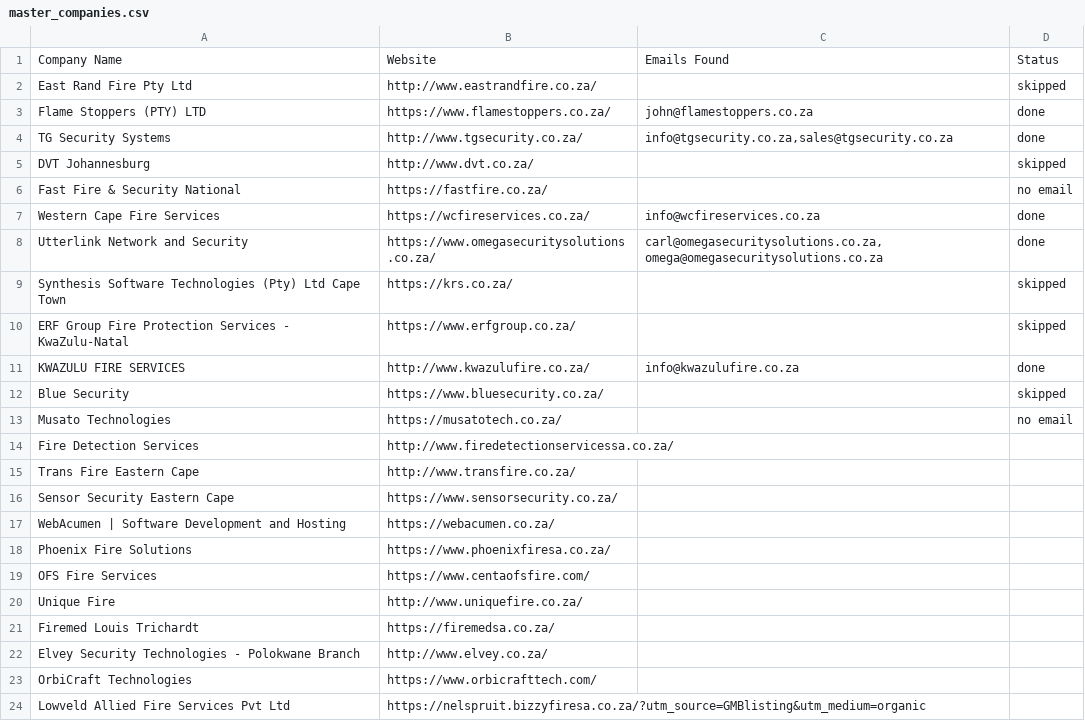
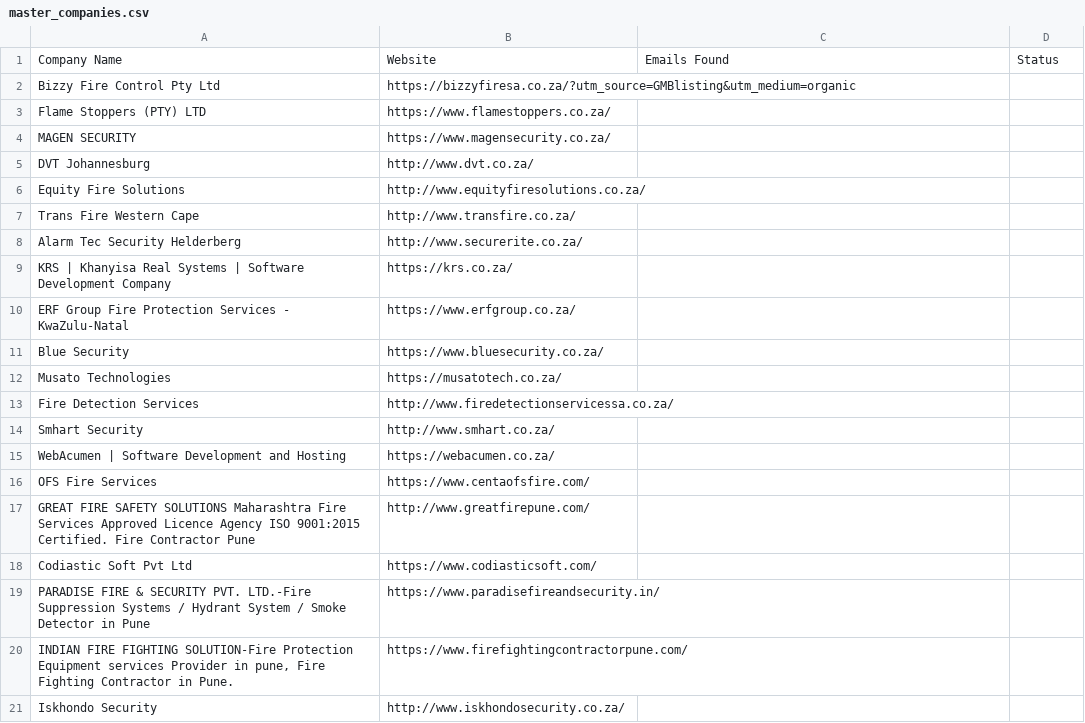
Before and after one commit to MareanaNsuku/FireDetectionOutreach, a CSV file: master_companies.csv, drawn as a sheet; only a part is shown; the shorter side is filled out with more unchanged rows; the diff covers the shown part only.

Commit message:
Use FireGuard_Project_Overview.docx attachment and run outreach

```diff
--- a/master_companies.csv
+++ b/master_companies.csv
@@ -1,23 +1,21 @@
 Company Name,Website,Emails Found,Status
-East Rand Fire Pty Ltd,http://www.eastrandfire.co.za/,,skipped
-Flame Stoppers (PTY) LTD,https://www.flamestoppers.co.za/,john@flamestoppers.co.za,done
-TG Security Systems,http://www.tgsecurity.co.za/,"info@tgsecurity.co.za,sales@tgsecurity.co.za",done
-DVT Johannesburg,http://www.dvt.co.za/,,skipped
-Fast Fire & Security National,https://fastfire.co.za/,,no email
-Western Cape Fire Services,https://wcfireservices.co.za/,info@wcfireservices.co.za,done
-Utterlink Network and Security,https://www.omegasecuritysolutions.co.za/,"carl@omegasecuritysolutions.co.za,omega@omegasecuritysolutions.co.za",done
-Synthesis Software Technologies (Pty) Ltd Cape Town,https://krs.co.za/,,skipped
-ERF Group Fire Protection Services - KwaZulu-Natal,https://www.erfgroup.co.za/,,skipped
-KWAZULU FIRE SERVICES,http://www.kwazulufire.co.za/,info@kwazulufire.co.za,done
-Blue Security,https://www.bluesecurity.co.za/,,skipped
-Musato Technologies,https://musatotech.co.za/,,no email
+Bizzy Fire Control Pty Ltd,https://bizzyfiresa.co.za/?utm_source=GMBlisting&utm_medium=organic,,
+Flame Stoppers (PTY) LTD,https://www.flamestoppers.co.za/,,
+MAGEN SECURITY,https://www.magensecurity.co.za/,,
+DVT Johannesburg,http://www.dvt.co.za/,,
+Equity Fire Solutions,http://www.equityfiresolutions.co.za/,,
+Trans Fire Western Cape,http://www.transfire.co.za/,,
+Alarm Tec Security Helderberg,http://www.securerite.co.za/,,
+KRS | Khanyisa Real Systems | Software Development Company,https://krs.co.za/,,
+ERF Group Fire Protection Services - KwaZulu-Natal,https://www.erfgroup.co.za/,,
+Blue Security,https://www.bluesecurity.co.za/,,
+Musato Technologies,https://musatotech.co.za/,,
 Fire Detection Services,http://www.firedetectionservicessa.co.za/,,
-Trans Fire Eastern Cape,http://www.transfire.co.za/,,
-Sensor Security Eastern Cape,https://www.sensorsecurity.co.za/,,
+Smhart Security,http://www.smhart.co.za/,,
 WebAcumen | Software Development and Hosting,https://webacumen.co.za/,,
-Phoenix Fire Solutions,https://www.phoenixfiresa.co.za/,,
 OFS Fire Services,https://www.centaofsfire.com/,,
-Unique Fire,http://www.uniquefire.co.za/,,
-Firemed Louis Trichardt,https://firemedsa.co.za/,,
-Elvey Security Technologies - Polokwane Branch,http://www.elvey.co.za/,,
-OrbiCraft Technologies,https://www.orbicrafttech.com/,,
+GREAT FIRE SAFETY SOLUTIONS Maharashtra Fire Services Approved Licence Agency ISO 9001:2015 Certified. Fire Contractor Pune,http://www.greatfirepune.com/,,
+Codiastic Soft Pvt Ltd,https://www.codiasticsoft.com/,,
+PARADISE FIRE & SECURITY PVT. LTD.-Fire Suppression Systems / Hydrant System / Smoke Detector in Pune,https://www.paradisefireandsecurity.in/,,
+"INDIAN FIRE FIGHTING SOLUTION-Fire Protection Equipment services Provider in pune, Fire Fighting Contractor in Pune.",https://www.firefightingcontractorpune.com/,,
+Iskhondo Security,http://www.iskhondosecurity.co.za/,,
```
Also changed, not shown: 25 added rows, 17 removed rows, 1 moved row and 7 edited cells elsewhere in this file, 3 other files.
